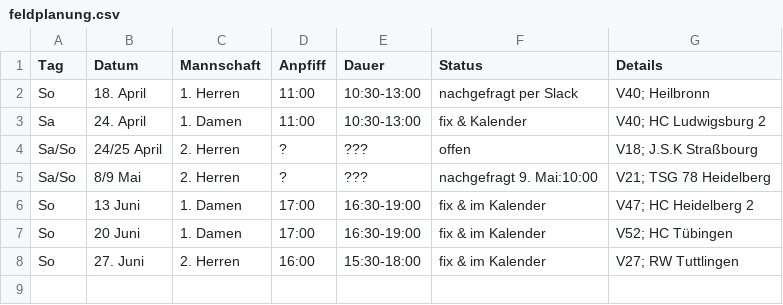
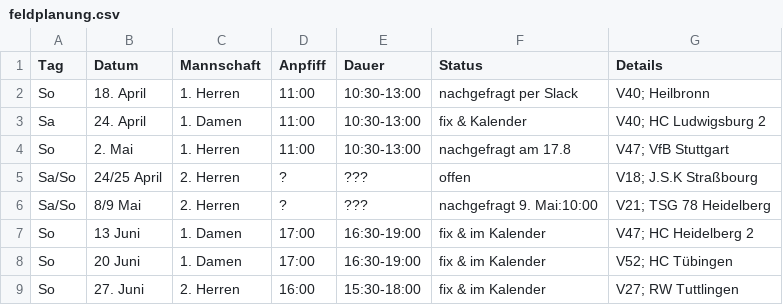
Before and after one commit to feldsaison/ka_feldsaison_2019, a CSV file: 2021/feldplanung.csv, drawn as a sheet.

Commit message:
Update feldplanung.csv

```diff
--- a/2021/feldplanung.csv
+++ b/2021/feldplanung.csv
@@ -3,2 +3,3 @@ So,18. April, 1. Herren,11:00 ,10:30-13:00, nachgefragt per Slack, V40; Heilbron
 Sa,24. April, 1. Damen,11:00 ,10:30-13:00, fix & Kalender, V40; HC Ludwigsburg 2
+So,2. Mai, 1. Herren,11:00 ,10:30-13:00, nachgefragt am 17.8, V47; VfB Stuttgart
 Sa/So,24/25 April, 2. Herren,? ,???, offen, V18; J.S.K Straßbourg
```
